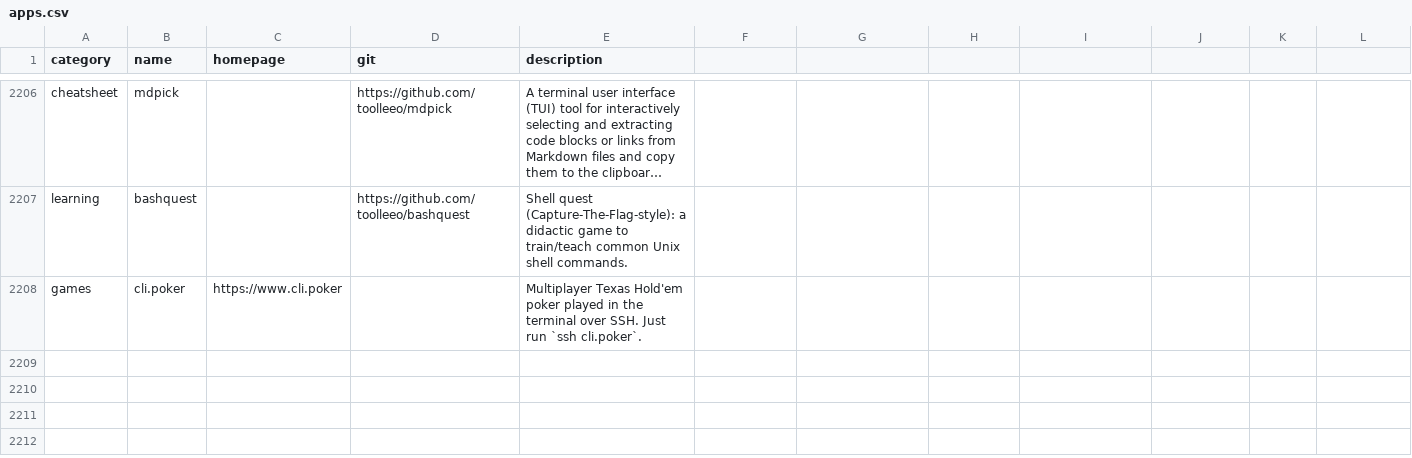
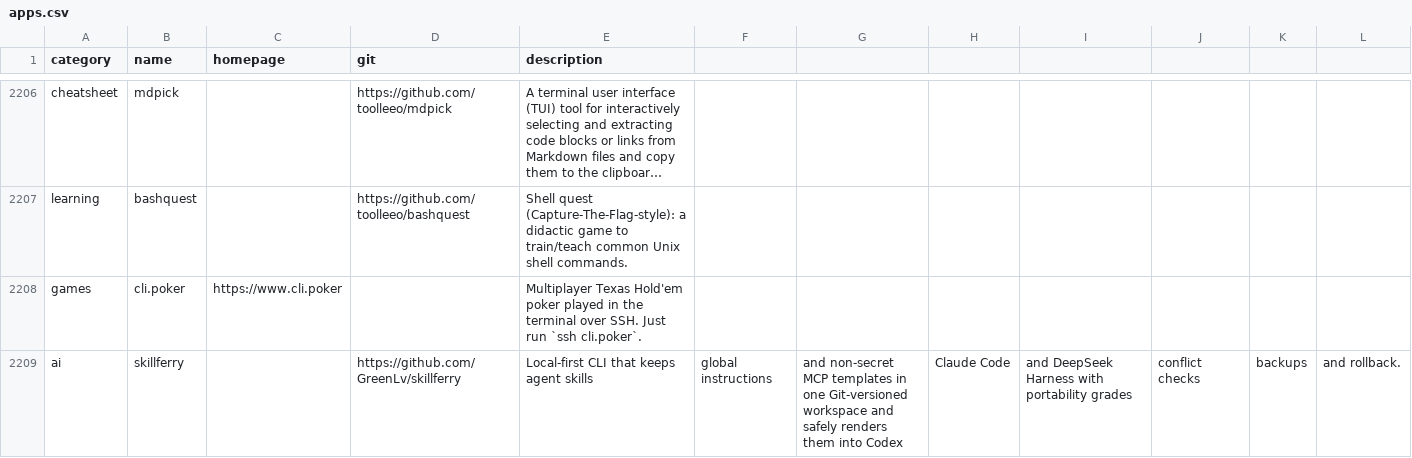
Before and after one commit to toolleeo/awesome-cli-apps-in-a-csv, a CSV file: data/apps.csv, drawn as a sheet; only a part is shown, gaps mark what is left out; long unchanged cells end in …; the diff names each change by its address in the sheet, - before the commit and + after, or states it on an @@ line.

Commit message:
Add skillferry CLI to ai category

```diff
--- a/data/apps.csv
+++ b/data/apps.csv
+row 2209: ai | skillferry |  | https://github.com/GreenLv/skillferry | Local-first CLI that keeps agent skills | global instructions | and non-secret MCP templates in one Git-versioned workspace and safely renders them into Codex | Claude Code | and DeepSeek Harness with portability grades | conflict checks | backups | and rollback.
```
